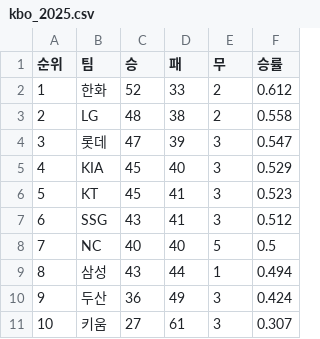
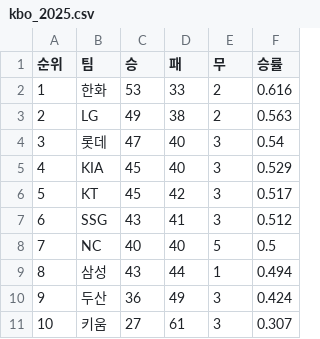
Before and after one commit to kiyongee2/data_ai, a CSV file: koreaIt/datas/kbo_2025.csv, drawn as a sheet.

```diff
--- a/koreaIt/datas/kbo_2025.csv
+++ b/koreaIt/datas/kbo_2025.csv
@@ -1,7 +1,7 @@
 순위,팀,승,패,무,승률
-1,한화,52,33,2,0.612
-2,LG,48,38,2,0.558
-3,롯데,47,39,3,0.547
+1,한화,53,33,2,0.616
+2,LG,49,38,2,0.563
+3,롯데,47,40,3,0.54
 4,KIA,45,40,3,0.529
-5,KT,45,41,3,0.523
+5,KT,45,42,3,0.517
 6,SSG,43,41,3,0.512
```
Also changed, not shown: 16 other files.
